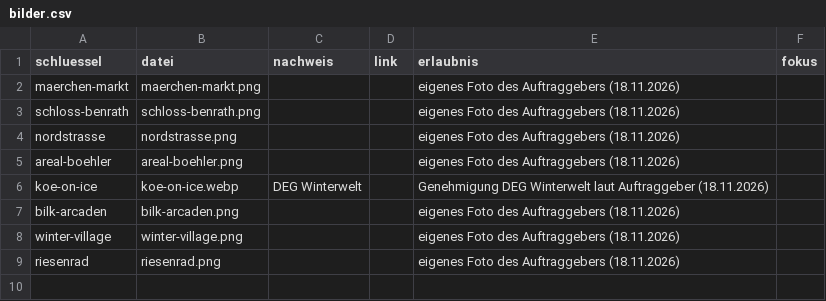
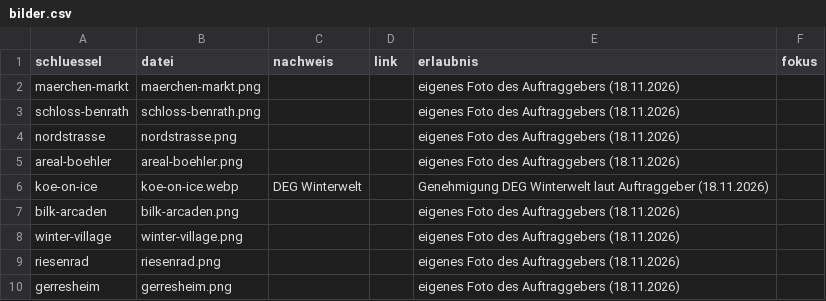
Before and after one commit to YannickFetsch89/dda, a CSV file: data/weihnachtsmaerkte/bilder.csv, drawn as a sheet; the diff names each change by its address in the sheet, - before the commit and + after, or states it on an @@ line.

```diff
--- a/data/weihnachtsmaerkte/bilder.csv
+++ b/data/weihnachtsmaerkte/bilder.csv
+row 10: gerresheim | gerresheim.png |  |  | eigenes Foto des Auftraggebers (18.11.2026)
```
Also changed, not shown: data/weihnachtsmaerkte/maerkte.csv, data/weihnachtsmaerkte/merkmale.csv, 6 other files.
